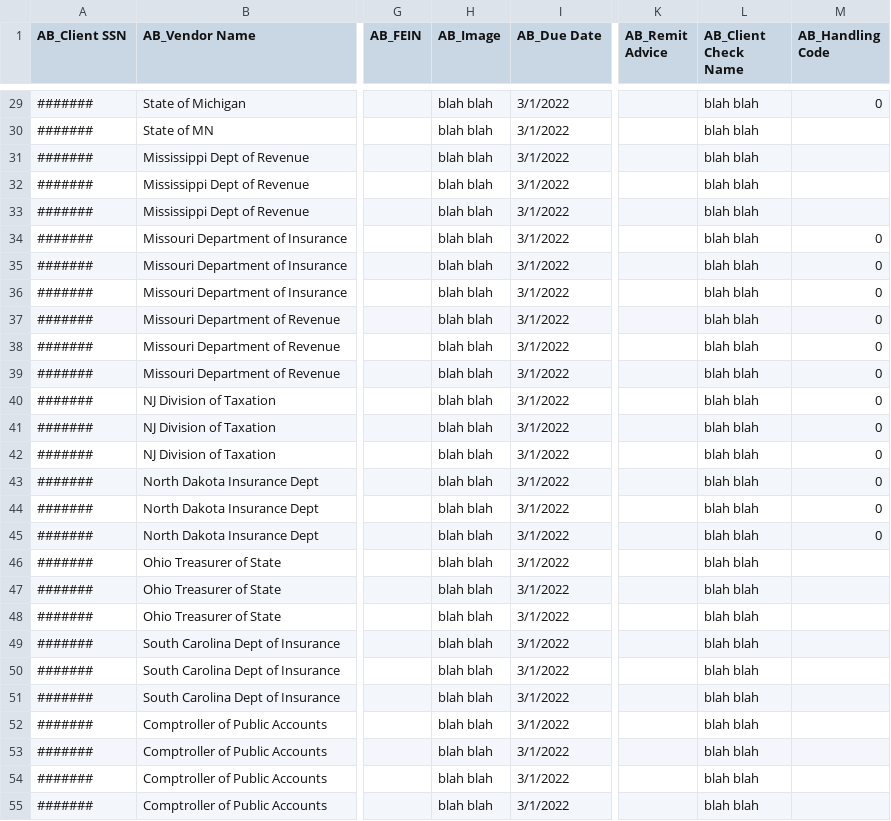
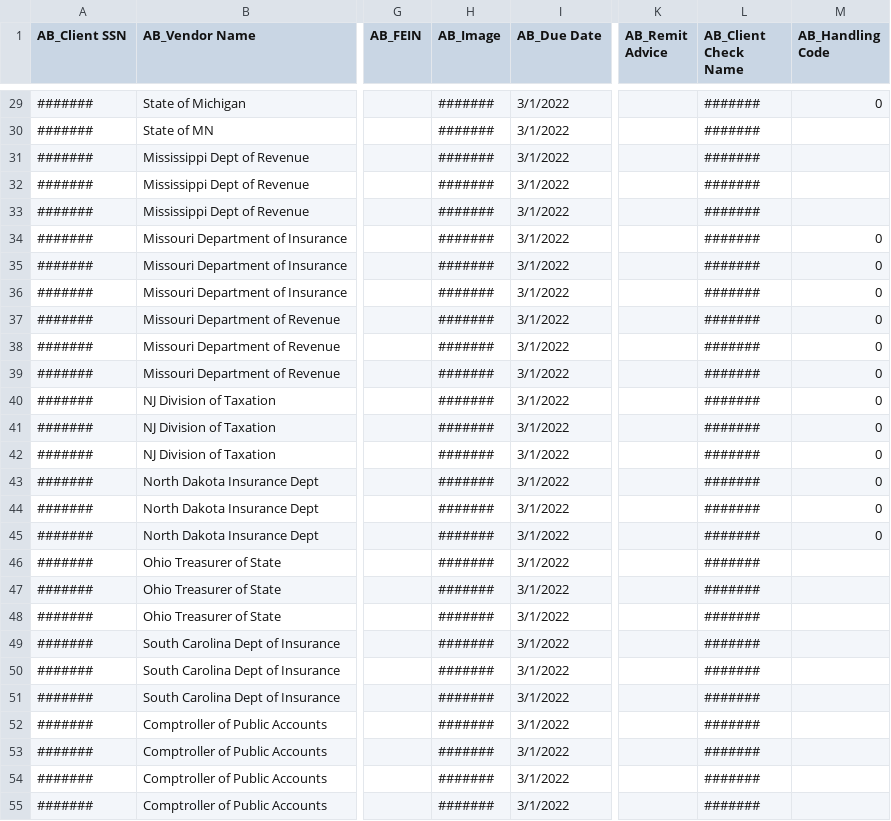
Before and after one commit to JeremiahMcIntyre/XBillanalytics, a CSV file: xbill1.csv, drawn as a sheet; only a part is shown, gaps mark what is left out; the diff covers the shown part only; the diff names each change by its address in the sheet, - before the commit and + after, or states it on an @@ line.

```diff
--- a/xbill1.csv
+++ b/xbill1.csv
-H29:H55 (AB_Image): blah blah
+H29:H55 (AB_Image): #######
-L29:L55 (AB_Client Check Name): blah blah
+L29:L55 (AB_Client Check Name): #######
```
Also changed, not shown: 104 edited cells elsewhere in this file, 1 other file.
